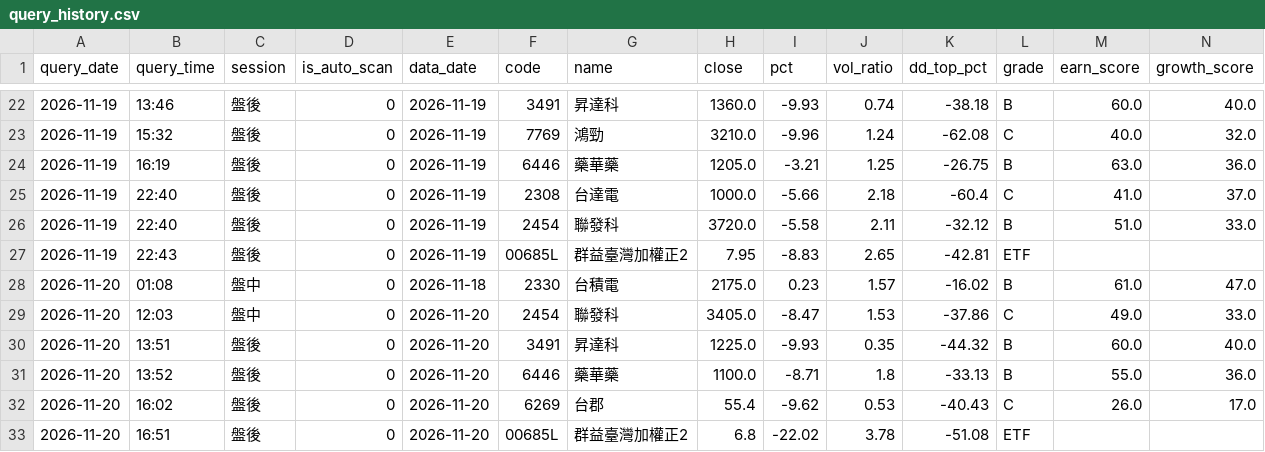
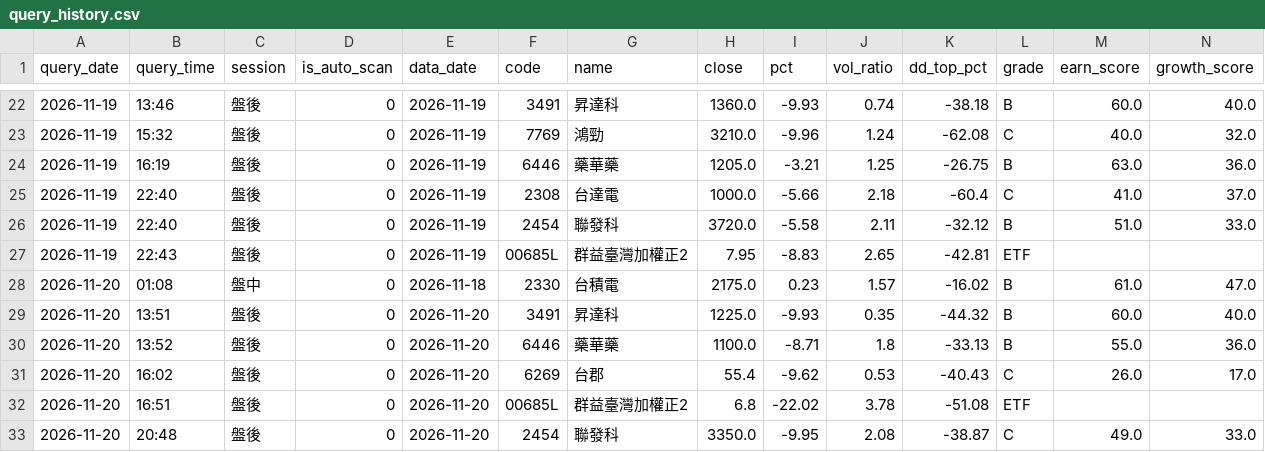
Before and after one commit to bios12-huang/stock-report-pages, a CSV file: data/query_history.csv, drawn as a sheet; only a part is shown, gaps mark what is left out; removed rows and columns are numbered as before the commit, all else as after; rows hold the shown columns only; the diff names each change by its address in the sheet, - before the commit and + after, or states it on an @@ line.

Commit message:
log 2454 (2026-11-20 盤後)

```diff
--- a/data/query_history.csv
+++ b/data/query_history.csv
-row 29: 2026-11-20 | 12:03 | 盤中 | 0 | 2026-11-20 | 2454 | 聯發科 | 3405.0 | -8.47 | 1.53 | -37.86 | C | 49.0 | 33.0
+row 33: 2026-11-20 | 20:48 | 盤後 | 0 | 2026-11-20 | 2454 | 聯發科 | 3350.0 | -9.95 | 2.08 | -38.87 | C | 49.0 | 33.0
```
